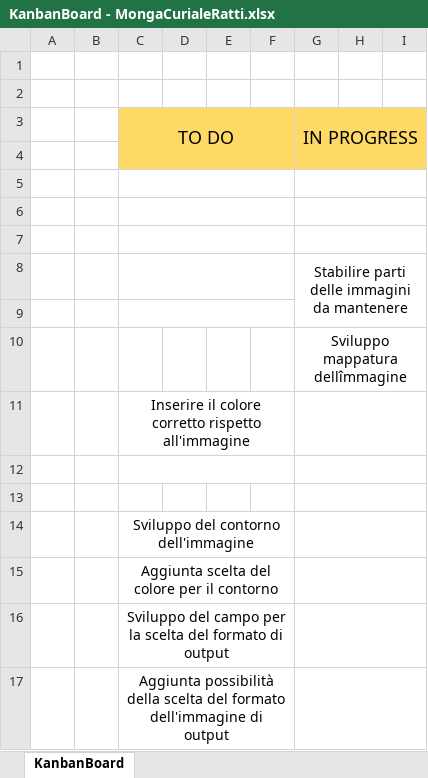
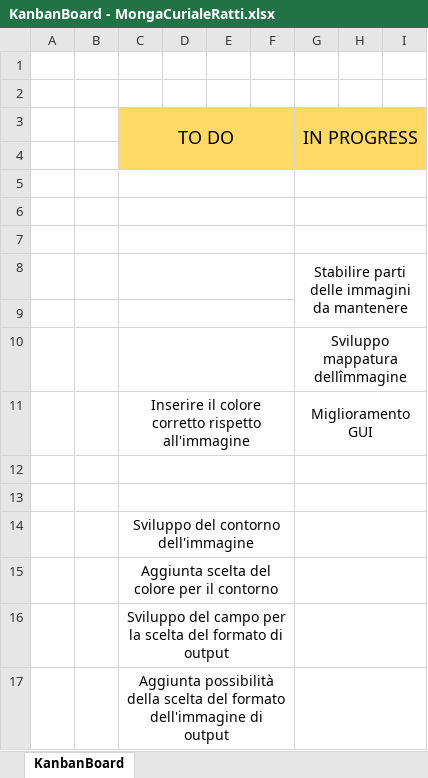
Before and after one commit to ChristianMongaSAMT/Wordcloud-generator, an Excel workbook: 7_Allegati/Progettazione/KanbanBoard - MongaCurialeRatti.xlsx, sheet KanbanBoard, drawn as a sheet; only a part is shown; values as stored, in another font and other column widths than the file's, no borders; the diff names each change by its address in the sheet, - before the commit and + after, or states it on an @@ line.

```diff
--- a/7_Allegati/Progettazione/KanbanBoard - MongaCurialeRatti.xlsx (sheet KanbanBoard)
+++ b/7_Allegati/Progettazione/KanbanBoard - MongaCurialeRatti.xlsx (sheet KanbanBoard)
+C10:F10 merged
-G11 (IN PROGRESS): (empty)
+G11 (IN PROGRESS): Miglioramento GUI
+C13:F13 merged
```
Also changed, not shown: 6 other files.
